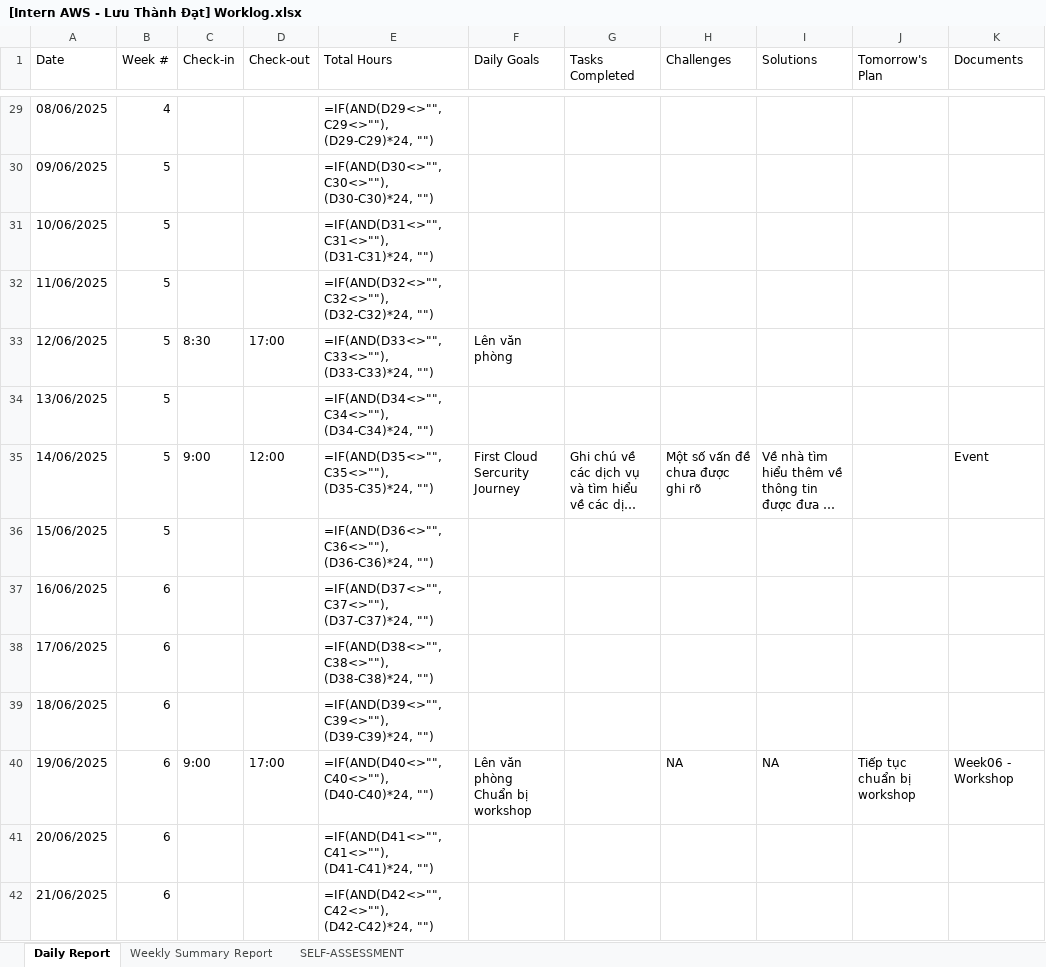
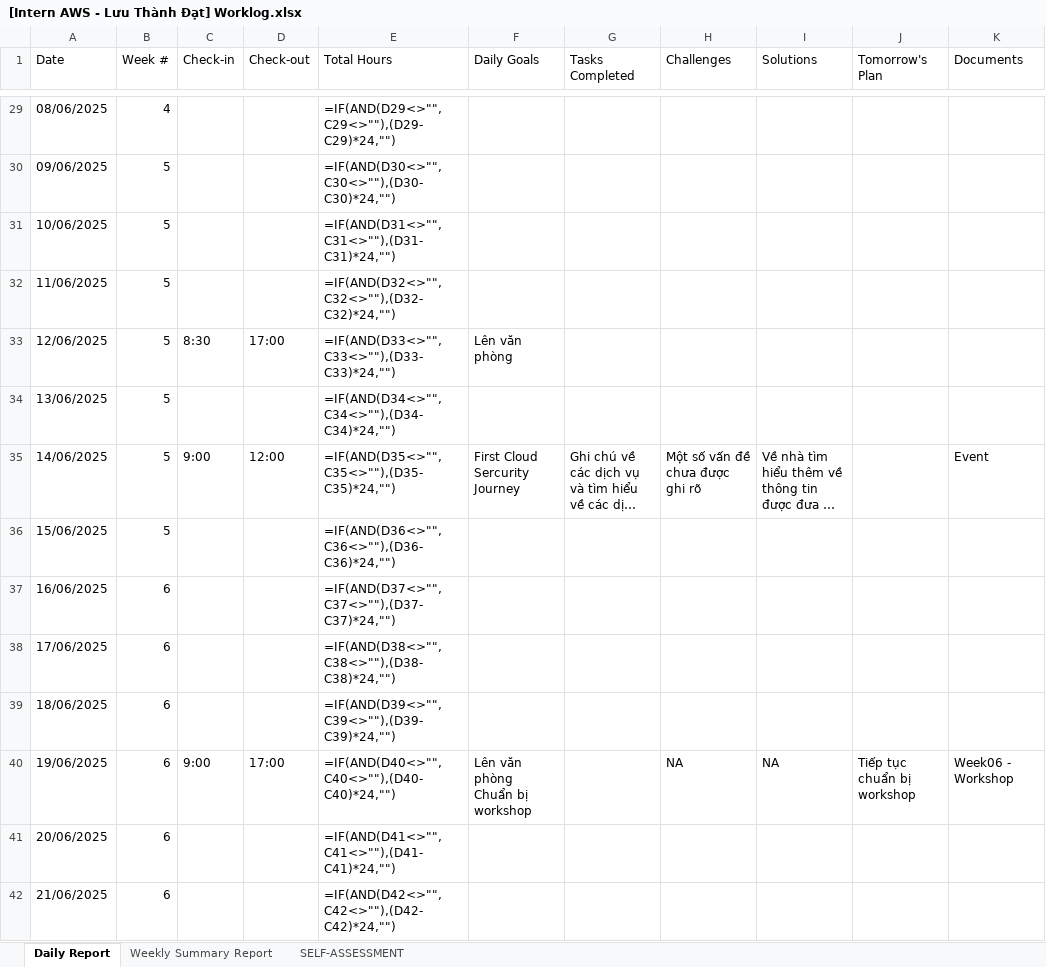
Before and after one commit to RhysterLuu/Internship, an Excel workbook: submissions/LuuThanhDat/worklog/[Intern AWS - Lưu Thành Đạt] Worklog.xlsx, sheet Daily Report, drawn as a sheet; only a part is shown, gaps mark what is left out; long unchanged cells end in …; values as stored, in another font and other column widths than the file's, no cell formats; formulas are shown in place of their values; charts and pictures and table styles not drawn; the diff covers the shown part only; the diff names each change by its address in the sheet, - before the commit and + after, or states it on an @@ line.

```diff
--- a/submissions/LuuThanhDat/worklog/[Intern AWS - Lưu Thành Đạt] Worklog.xlsx (sheet Daily Report)
+++ b/submissions/LuuThanhDat/worklog/[Intern AWS - Lưu Thành Đạt] Worklog.xlsx (sheet Daily Report)
-E29 (Total Hours): =IF(AND(D29<>"",C29<>""), (D29-C29)*24, "")
+E29 (Total Hours): =IF(AND(D29<>"",C29<>""),(D29-C29)*24,"")
-E30 (Total Hours): =IF(AND(D30<>"",C30<>""), (D30-C30)*24, "")
+E30 (Total Hours): =IF(AND(D30<>"",C30<>""),(D30-C30)*24,"")
-E31 (Total Hours): =IF(AND(D31<>"",C31<>""), (D31-C31)*24, "")
+E31 (Total Hours): =IF(AND(D31<>"",C31<>""),(D31-C31)*24,"")
-E32 (Total Hours): =IF(AND(D32<>"",C32<>""), (D32-C32)*24, "")
+E32 (Total Hours): =IF(AND(D32<>"",C32<>""),(D32-C32)*24,"")
-E33 (Total Hours): =IF(AND(D33<>"",C33<>""), (D33-C33)*24, "")
+E33 (Total Hours): =IF(AND(D33<>"",C33<>""),(D33-C33)*24,"")
-E34 (Total Hours): =IF(AND(D34<>"",C34<>""), (D34-C34)*24, "")
+E34 (Total Hours): =IF(AND(D34<>"",C34<>""),(D34-C34)*24,"")
-E35 (Total Hours): =IF(AND(D35<>"",C35<>""), (D35-C35)*24, "")
+E35 (Total Hours): =IF(AND(D35<>"",C35<>""),(D35-C35)*24,"")
-E36 (Total Hours): =IF(AND(D36<>"",C36<>""), (D36-C36)*24, "")
+E36 (Total Hours): =IF(AND(D36<>"",C36<>""),(D36-C36)*24,"")
-E37 (Total Hours): =IF(AND(D37<>"",C37<>""), (D37-C37)*24, "")
+E37 (Total Hours): =IF(AND(D37<>"",C37<>""),(D37-C37)*24,"")
-E38 (Total Hours): =IF(AND(D38<>"",C38<>""), (D38-C38)*24, "")
+E38 (Total Hours): =IF(AND(D38<>"",C38<>""),(D38-C38)*24,"")
-E39 (Total Hours): =IF(AND(D39<>"",C39<>""), (D39-C39)*24, "")
+E39 (Total Hours): =IF(AND(D39<>"",C39<>""),(D39-C39)*24,"")
-E40 (Total Hours): =IF(AND(D40<>"",C40<>""), (D40-C40)*24, "")
+E40 (Total Hours): =IF(AND(D40<>"",C40<>""),(D40-C40)*24,"")
-E41 (Total Hours): =IF(AND(D41<>"",C41<>""), (D41-C41)*24, "")
+E41 (Total Hours): =IF(AND(D41<>"",C41<>""),(D41-C41)*24,"")
-E42 (Total Hours): =IF(AND(D42<>"",C42<>""), (D42-C42)*24, "")
+E42 (Total Hours): =IF(AND(D42<>"",C42<>""),(D42-C42)*24,"")
```
Also changed, not shown: 67 edited cells elsewhere in this sheet, cell formats, charts or pictures.
